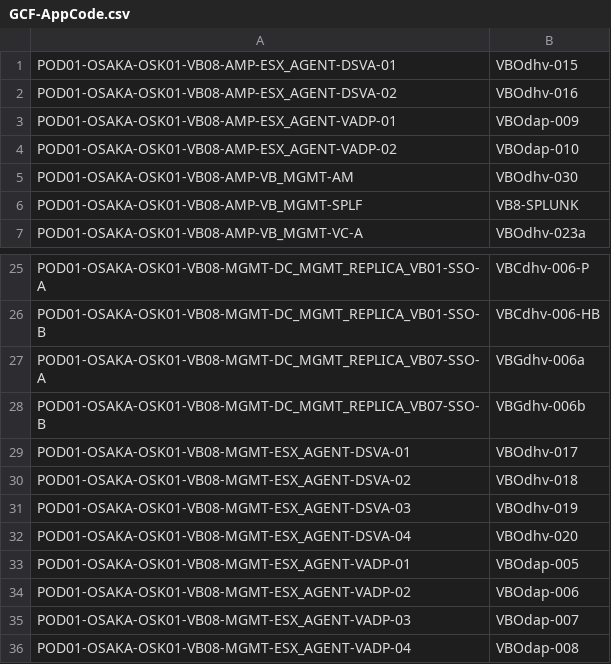
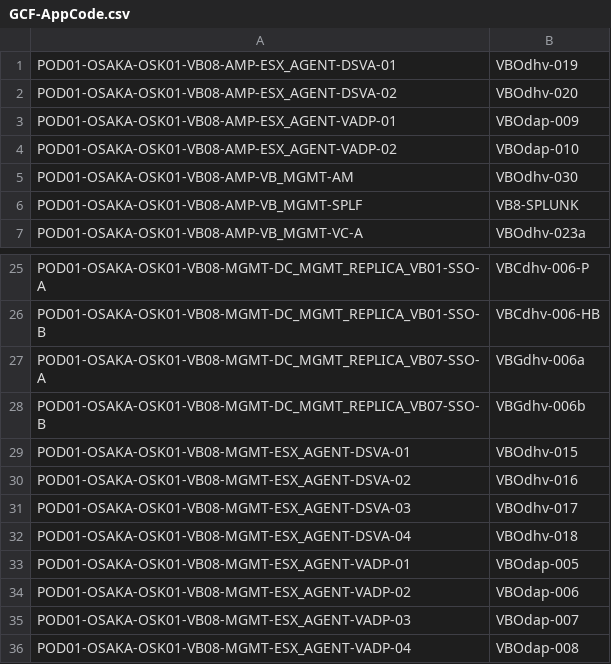
Before and after one commit to k1fukumoto/gcf-hld-toolkit, a CSV file: data/GCF-AppCode.csv, drawn as a sheet; only a part is shown, gaps mark what is left out.

Commit message:
Fix DSVA vm mapping

```diff
--- a/data/GCF-AppCode.csv
+++ b/data/GCF-AppCode.csv
@@ -1,3 +1,3 @@
-POD01-OSAKA-OSK01-VB08-AMP-ESX_AGENT-DSVA-01,VBOdhv-015
-POD01-OSAKA-OSK01-VB08-AMP-ESX_AGENT-DSVA-02,VBOdhv-016
+POD01-OSAKA-OSK01-VB08-AMP-ESX_AGENT-DSVA-01,VBOdhv-019
+POD01-OSAKA-OSK01-VB08-AMP-ESX_AGENT-DSVA-02,VBOdhv-020
 POD01-OSAKA-OSK01-VB08-AMP-ESX_AGENT-VADP-01,VBOdap-009
@@ -28,6 +28,6 @@ POD01-OSAKA-OSK01-VB08-MGMT-DC_MGMT_REPLICA_VB07-SSO-A,VBGdhv-006a
 POD01-OSAKA-OSK01-VB08-MGMT-DC_MGMT_REPLICA_VB07-SSO-B,VBGdhv-006b
-POD01-OSAKA-OSK01-VB08-MGMT-ESX_AGENT-DSVA-01,VBOdhv-017
-POD01-OSAKA-OSK01-VB08-MGMT-ESX_AGENT-DSVA-02,VBOdhv-018
-POD01-OSAKA-OSK01-VB08-MGMT-ESX_AGENT-DSVA-03,VBOdhv-019
-POD01-OSAKA-OSK01-VB08-MGMT-ESX_AGENT-DSVA-04,VBOdhv-020
+POD01-OSAKA-OSK01-VB08-MGMT-ESX_AGENT-DSVA-01,VBOdhv-015
+POD01-OSAKA-OSK01-VB08-MGMT-ESX_AGENT-DSVA-02,VBOdhv-016
+POD01-OSAKA-OSK01-VB08-MGMT-ESX_AGENT-DSVA-03,VBOdhv-017
+POD01-OSAKA-OSK01-VB08-MGMT-ESX_AGENT-DSVA-04,VBOdhv-018
 POD01-OSAKA-OSK01-VB08-MGMT-ESX_AGENT-VADP-01,VBOdap-005
```
